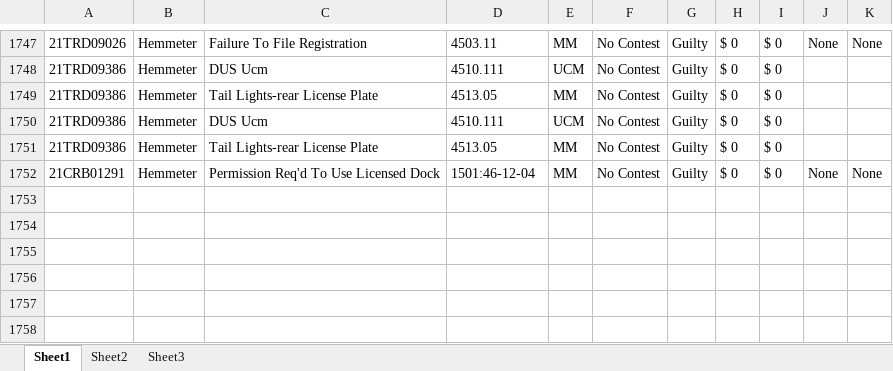
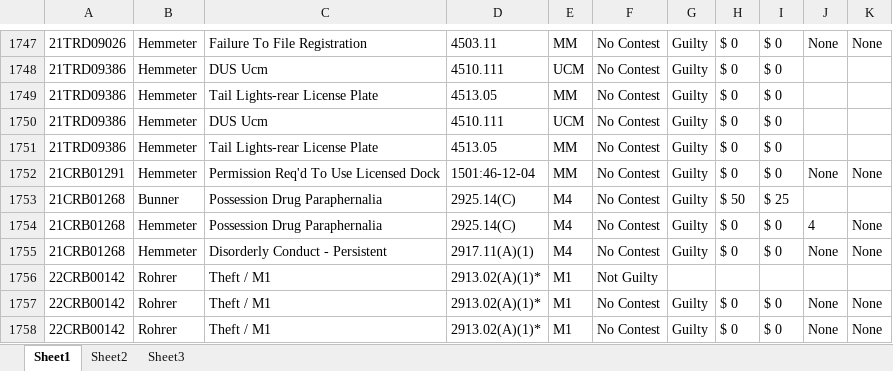
Before and after one commit to HunterProgram22/MuniEntry, an Excel workbook: db/Case_Data.xlsx, sheet Sheet1, drawn as a sheet; only a part is shown, gaps mark what is left out; values as stored, in another font and other column widths than the file's, no borders; the diff names each change by its address in the sheet, - before the commit and + after, or states it on an @@ line.

```diff
--- a/db/Case_Data.xlsx (sheet Sheet1)
+++ b/db/Case_Data.xlsx (sheet Sheet1)
+row 1753: 21CRB01268 | Bunner | Possession Drug Paraphernalia | 2925.14(C) | M4 | No Contest | Guilty | $ 50 | $ 25
+row 1754: 21CRB01268 | Hemmeter | Possession Drug Paraphernalia | 2925.14(C) | M4 | No Contest | Guilty | $ 0 | $ 0 | 4 | None
+row 1755: 21CRB01268 | Hemmeter | Disorderly Conduct - Persistent | 2917.11(A)(1) | M4 | No Contest | Guilty | $ 0 | $ 0 | None | None
+row 1756: 22CRB00142 | Rohrer | Theft / M1 | 2913.02(A)(1)* | M1 | Not Guilty
+row 1757: 22CRB00142 | Rohrer | Theft / M1 | 2913.02(A)(1)* | M1 | No Contest | Guilty | $ 0 | $ 0 | None | None
+row 1758: 22CRB00142 | Rohrer | Theft / M1 | 2913.02(A)(1)* | M1 | No Contest | Guilty | $ 0 | $ 0 | None | None
```
Also changed, not shown: 6 other files.
